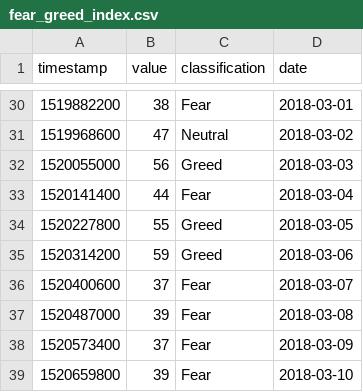
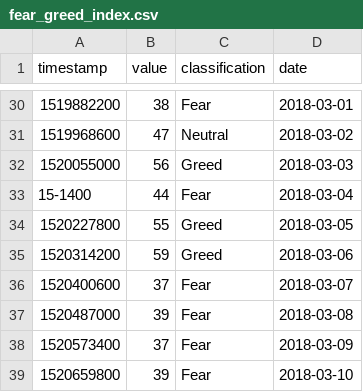
Before and after one commit to Namanjain723/Bitcoin-Sentiment-Trader-Analysis, a CSV file: fear_greed_index.csv, drawn as a sheet; only a part is shown, gaps mark what is left out.

```diff
--- a/fear_greed_index.csv
+++ b/fear_greed_index.csv
@@ -32,3 +32,3 @@ timestamp,value,classification,date
 1520055000,56,Greed,2018-03-03
-1520141400,44,Fear,2018-03-04
+15-1400,44,Fear,2018-03-04
 1520227800,55,Greed,2018-03-05
```
Also changed, not shown: 1 other file.
